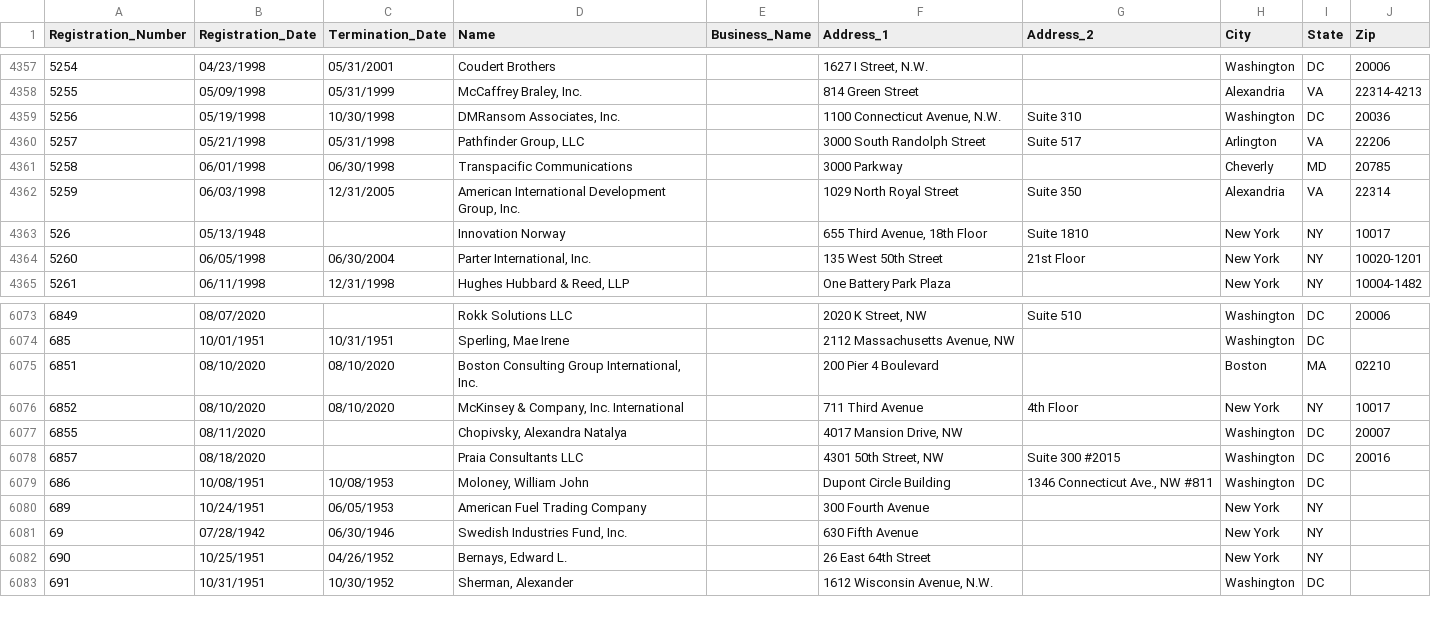
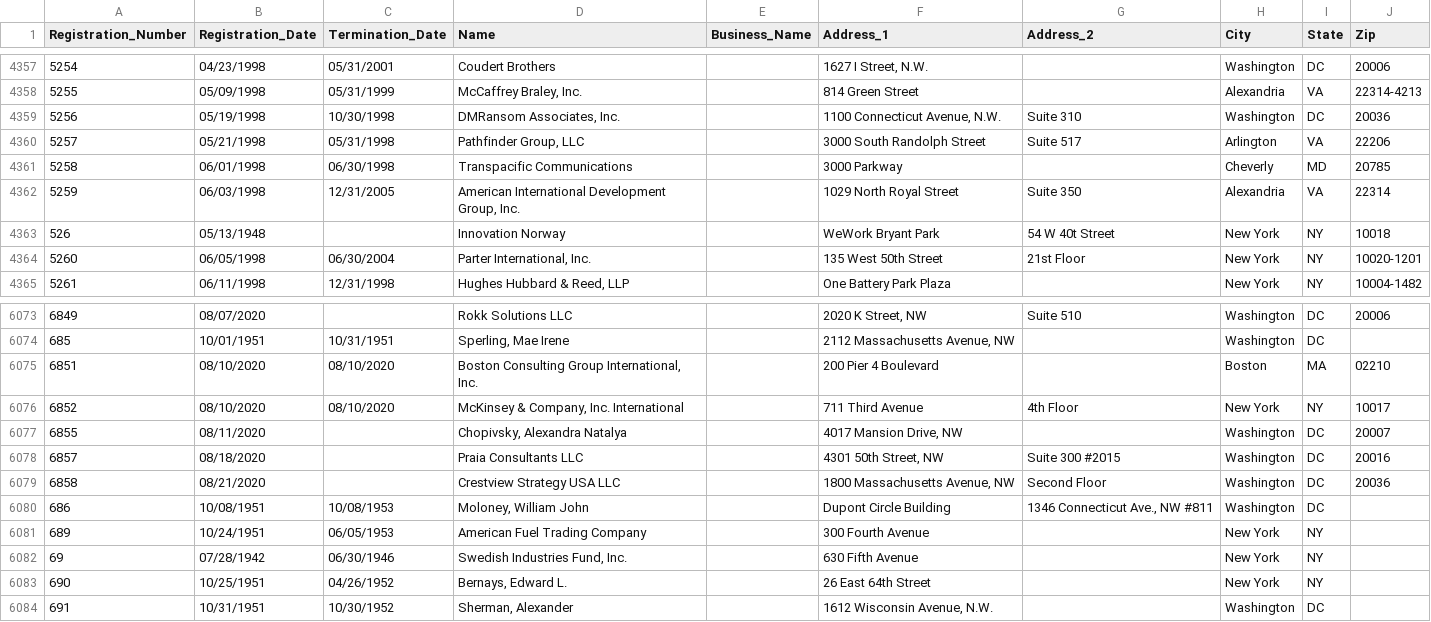
Before and after one commit to simonw/fara-history, a CSV file: FARA_All_Registrants.csv, drawn as a sheet; only a part is shown, gaps mark what is left out.

Commit message:
1 row changed, 1 row added
1 row changed

  Registration_Number: 526
    Address_1: "655 Third Avenue, 18th Floor" => "WeWork Bryant Park"
    Address_2: "Suite 1810" => "54 W 40t Street"
    Zip: "10017" => "10018"

1 row added

  Registration_Number: 6858
  Registration_Date: 08/21/2020
  Termination_Date:
  Name: Crestview Strategy USA LLC
  Business_Name:
  Address_1: 1800 Massachusetts Avenue, NW
  Address_2: Second Floor
  City: Washington
  State: DC
  Zip:  20036

[skip ci]

```diff
--- a/FARA_All_Registrants.csv
+++ b/FARA_All_Registrants.csv
@@ -4362,3 +4362,3 @@
 "5259","06/03/1998","12/31/2005","American International Development Group, Inc.","","1029 North Royal Street","Suite 350","Alexandria","VA","22314"
-"526","05/13/1948","","Innovation Norway","","655 Third Avenue, 18th Floor","Suite 1810","New York","NY","10017"
+"526","05/13/1948","","Innovation Norway","","WeWork Bryant Park","54 W 40t Street","New York","NY","10018"
 "5260","06/05/1998","06/30/2004","Parter International, Inc.","","135 West 50th Street","21st Floor","New York","NY","10020-1201"
@@ -6078,2 +6078,3 @@
 "6857","08/18/2020","","Praia Consultants LLC","","4301 50th Street, NW ","Suite 300  #2015","Washington","DC","20016"
+"6858","08/21/2020","","Crestview Strategy USA LLC","","1800 Massachusetts Avenue, NW","Second Floor","Washington","DC"," 20036"
 "686","10/08/1951","10/08/1953","Moloney, William John","","Dupont Circle Building","1346 Connecticut Ave., NW #811","Washington","DC",""
```
